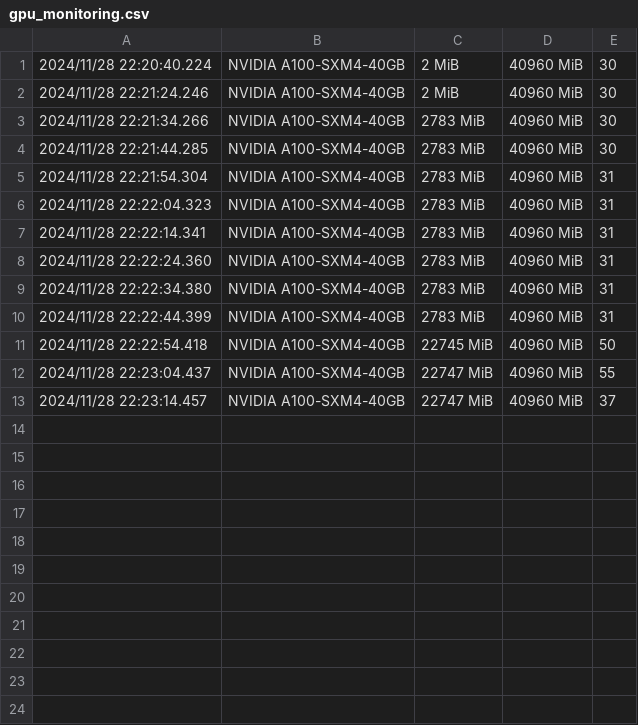
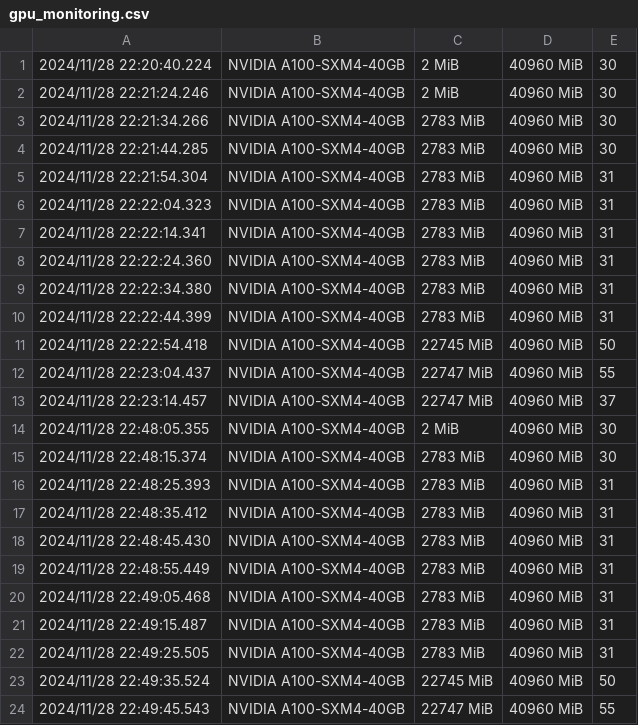
Before and after one commit to DannyMeb/iShrink-LLM-Compression-Framework, a CSV file: experiments/results/gpu_monitoring.csv, drawn as a sheet; the diff names each change by its address in the sheet, - before the commit and + after, or states it on an @@ line.

```diff
--- a/experiments/results/gpu_monitoring.csv
+++ b/experiments/results/gpu_monitoring.csv
+row 14: 2024/11/28 22:48:05.355 | NVIDIA A100-SXM4-40GB | 2 MiB | 40960 MiB | 30
+row 15: 2024/11/28 22:48:15.374 | NVIDIA A100-SXM4-40GB | 2783 MiB | 40960 MiB | 30
+row 16: 2024/11/28 22:48:25.393 | NVIDIA A100-SXM4-40GB | 2783 MiB | 40960 MiB | 31
+row 17: 2024/11/28 22:48:35.412 | NVIDIA A100-SXM4-40GB | 2783 MiB | 40960 MiB | 31
+row 18: 2024/11/28 22:48:45.430 | NVIDIA A100-SXM4-40GB | 2783 MiB | 40960 MiB | 31
+row 19: 2024/11/28 22:48:55.449 | NVIDIA A100-SXM4-40GB | 2783 MiB | 40960 MiB | 31
+row 20: 2024/11/28 22:49:05.468 | NVIDIA A100-SXM4-40GB | 2783 MiB | 40960 MiB | 31
+row 21: 2024/11/28 22:49:15.487 | NVIDIA A100-SXM4-40GB | 2783 MiB | 40960 MiB | 31
+row 22: 2024/11/28 22:49:25.505 | NVIDIA A100-SXM4-40GB | 2783 MiB | 40960 MiB | 31
+row 23: 2024/11/28 22:49:35.524 | NVIDIA A100-SXM4-40GB | 22745 MiB | 40960 MiB | 50
+row 24: 2024/11/28 22:49:45.543 | NVIDIA A100-SXM4-40GB | 22747 MiB | 40960 MiB | 55
```
Also changed, not shown: 3 other files.
